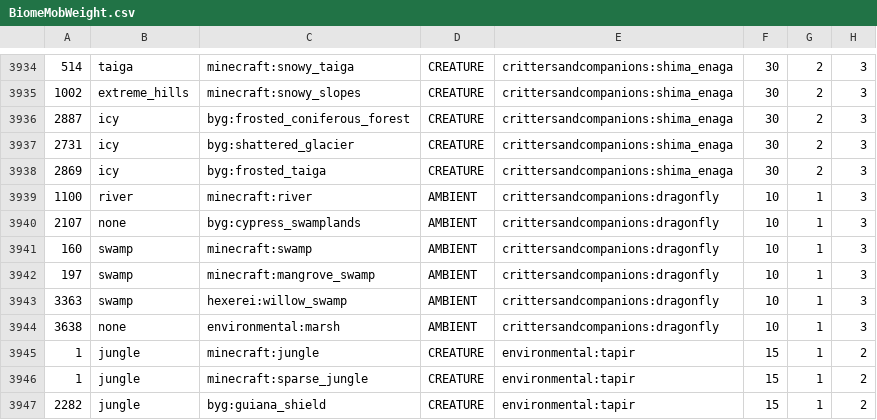
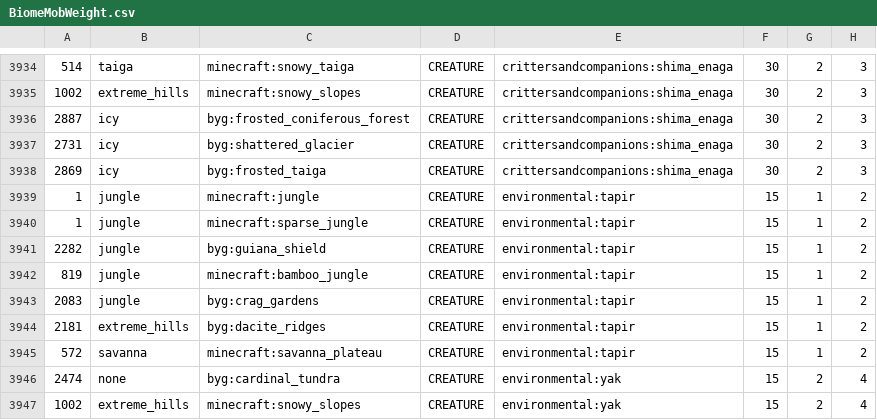
Before and after one commit to katubug/CottageWitch119, a CSV file: config/spawnbalanceutility/BiomeMobWeight.csv, drawn as a sheet; only a part is shown, gaps mark what is left out; the shorter side is filled out with more unchanged rows.

```diff
--- a/config/spawnbalanceutility/BiomeMobWeight.csv
+++ b/config/spawnbalanceutility/BiomeMobWeight.csv
@@ -3938,8 +3938,2 @@
 2869, icy, byg:frosted_taiga, CREATURE, crittersandcompanions:shima_enaga, 30, 2, 3
-1100, river, minecraft:river, AMBIENT, crittersandcompanions:dragonfly, 10, 1, 3
-2107, none, byg:cypress_swamplands, AMBIENT, crittersandcompanions:dragonfly, 10, 1, 3
-160, swamp, minecraft:swamp, AMBIENT, crittersandcompanions:dragonfly, 10, 1, 3
-197, swamp, minecraft:mangrove_swamp, AMBIENT, crittersandcompanions:dragonfly, 10, 1, 3
-3363, swamp, hexerei:willow_swamp, AMBIENT, crittersandcompanions:dragonfly, 10, 1, 3
-3638, none, environmental:marsh, AMBIENT, crittersandcompanions:dragonfly, 10, 1, 3
 1, jungle, minecraft:jungle, CREATURE, environmental:tapir, 15, 1, 2
```
Also changed, not shown: 19 other files.
